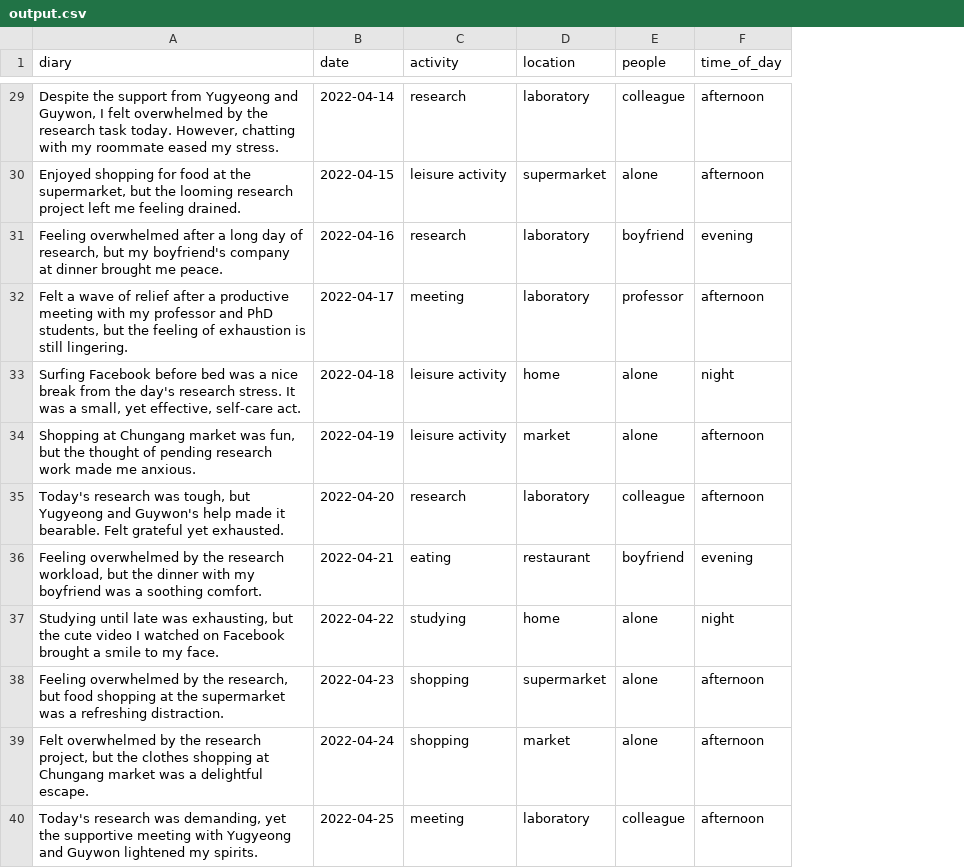
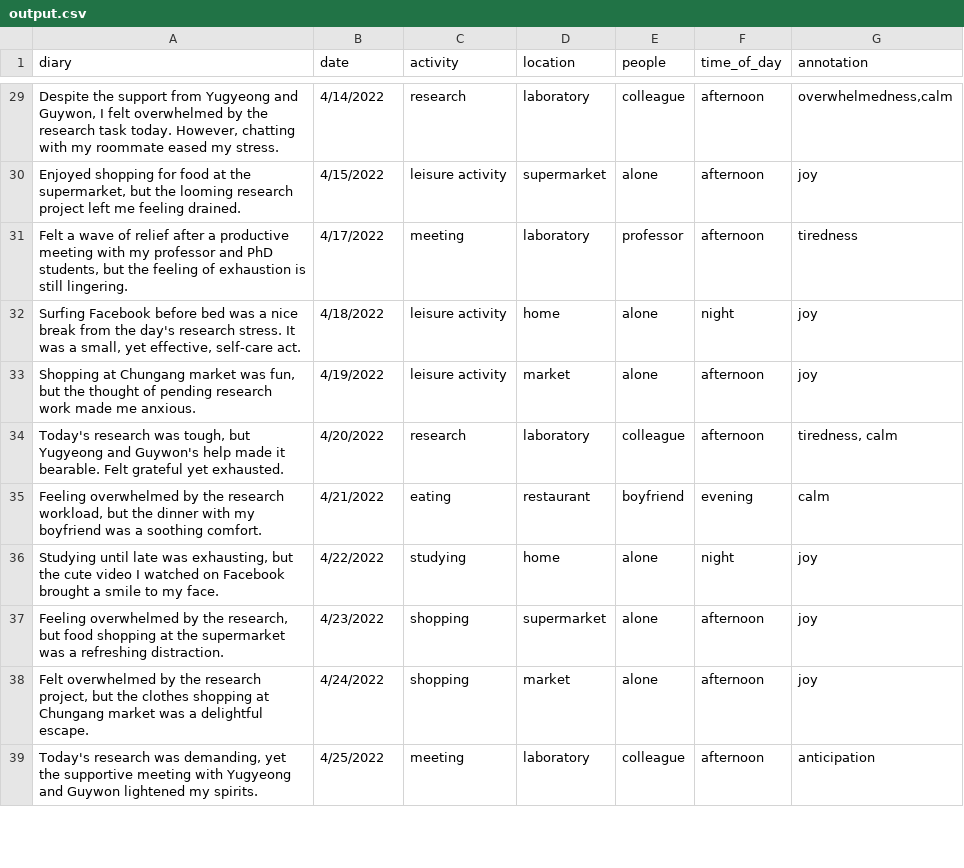
Before and after one commit to thuvohoanganh/Emocraft-be, a CSV file: synthesize_data/output.csv, drawn as a sheet; only a part is shown, gaps mark what is left out; removed rows and columns are numbered as before the commit, all else as after; the diff covers the shown part only; the diff names each change by its address in the sheet, - before the commit and + after, or states it on an @@ line.

```diff
--- a/synthesize_data/output.csv
+++ b/synthesize_data/output.csv
+column G (annotation), rows 29-39: overwhelmedness,calm | joy | tiredness | joy | joy | tiredness, calm | calm | joy | joy | joy | anticipation
-B29 (date): 2022-04-14
+B29 (date): 4/14/2022
-B30 (date): 2022-04-15
+B30 (date): 4/15/2022
-row 31: Feeling overwhelmed after a long day of research, but my boyfriend's company at dinner brought me peace. | 2022-04-16 | research | laboratory | boyfriend | evening
-B31 (date): 2022-04-17
+B31 (date): 4/17/2022
-B32 (date): 2022-04-18
+B32 (date): 4/18/2022
-B33 (date): 2022-04-19
+B33 (date): 4/19/2022
-B34 (date): 2022-04-20
+B34 (date): 4/20/2022
-B35 (date): 2022-04-21
+B35 (date): 4/21/2022
-B36 (date): 2022-04-22
+B36 (date): 4/22/2022
-B37 (date): 2022-04-23
+B37 (date): 4/23/2022
-B38 (date): 2022-04-24
+B38 (date): 4/24/2022
-B39 (date): 2022-04-25
+B39 (date): 4/25/2022
```
Also changed, not shown: 4 removed rows and 34 edited cells elsewhere in this file.
